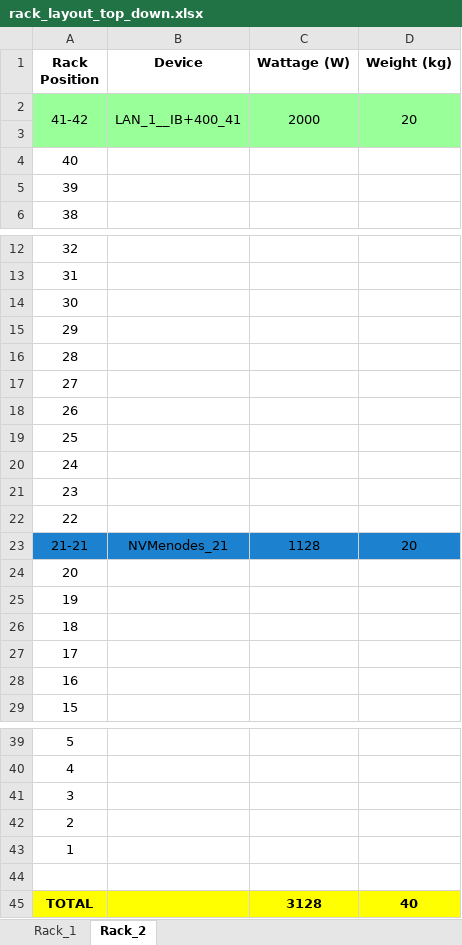
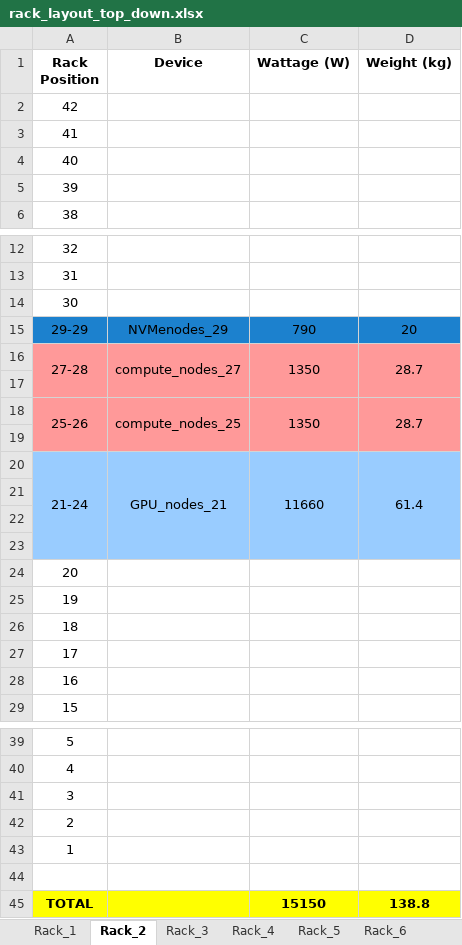
Before and after one commit to MoatazNegm/AIwork, an Excel workbook: RackWorks/rack_layout_top_down.xlsx, sheet Rack_2, drawn as a sheet; only a part is shown, gaps mark what is left out; values as stored, in another font and other column widths than the file's, no borders; removed rows and columns are numbered as before the commit, all else as after; the diff names each change by its address in the sheet, - before the commit and + after, or states it on an @@ line.

```diff
--- a/RackWorks/rack_layout_top_down.xlsx (sheet Rack_2)
+++ b/RackWorks/rack_layout_top_down.xlsx (sheet Rack_2)
+sheet tab: Rack_3
+sheet tab: Rack_4
+sheet tab: Rack_5
+sheet tab: Rack_6
-row 2: 41-42 | LAN_1__IB+400_41 | 2000 | 20
-A2 (Rack Position): (empty)
+A2 (Rack Position): 42
+row 3: 41
-row 15: 29
-row 16: 28
-row 17: 27
-row 18: 26
+row 15: 29-29 | NVMenodes_29 | 790 | 20
+row 16: 27-28 | compute_nodes_27 | 1350 | 28.7
-A17 (Rack Position): 25
+A17 (Rack Position): (empty)
+row 18: 25-26 | compute_nodes_25 | 1350 | 28.7
-A19 (Rack Position): 24
+A19 (Rack Position): (empty)
+row 20: 21-24 | GPU_nodes_21 | 11660 | 61.4
-A21 (Rack Position): 23
+A21 (Rack Position): (empty)
-A22 (Rack Position): 22
+A22 (Rack Position): (empty)
-row 23: 21-21 | NVMenodes_21 | 1128 | 20
+row 23: (empty)
-A23:D23 fill: #1C81CE
+A23:D23 fill: none
-C45 (Wattage (W)): 3128
+C45 (Wattage (W)): 15150
-D45 (Weight (kg)): 40
+D45 (Weight (kg)): 138.8
```
Also changed, not shown: sheet Rack_1, other sheet tabs, 3 other files.
